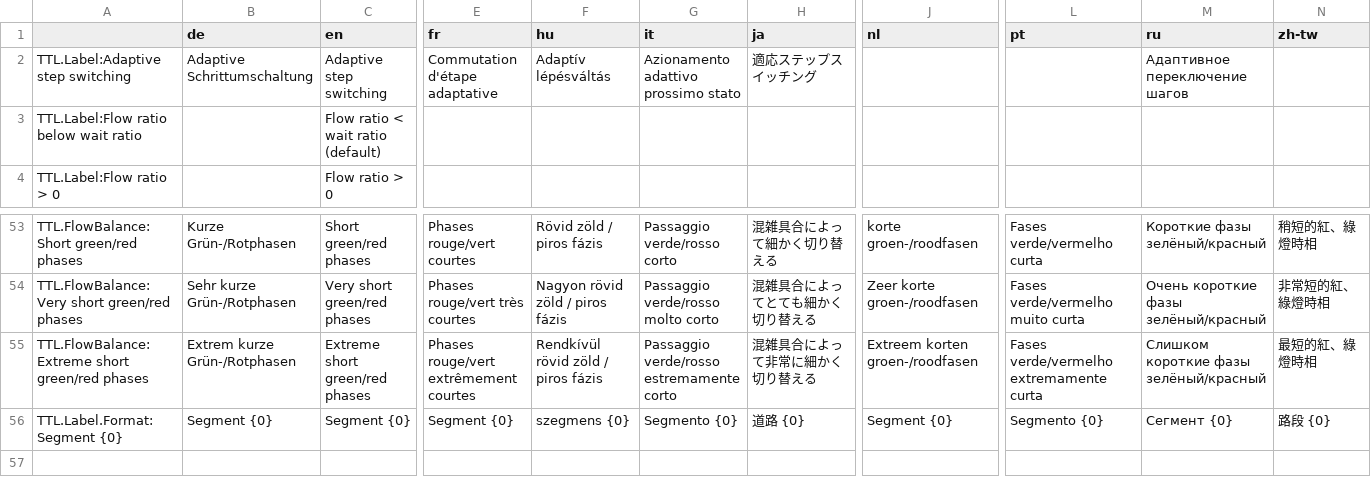
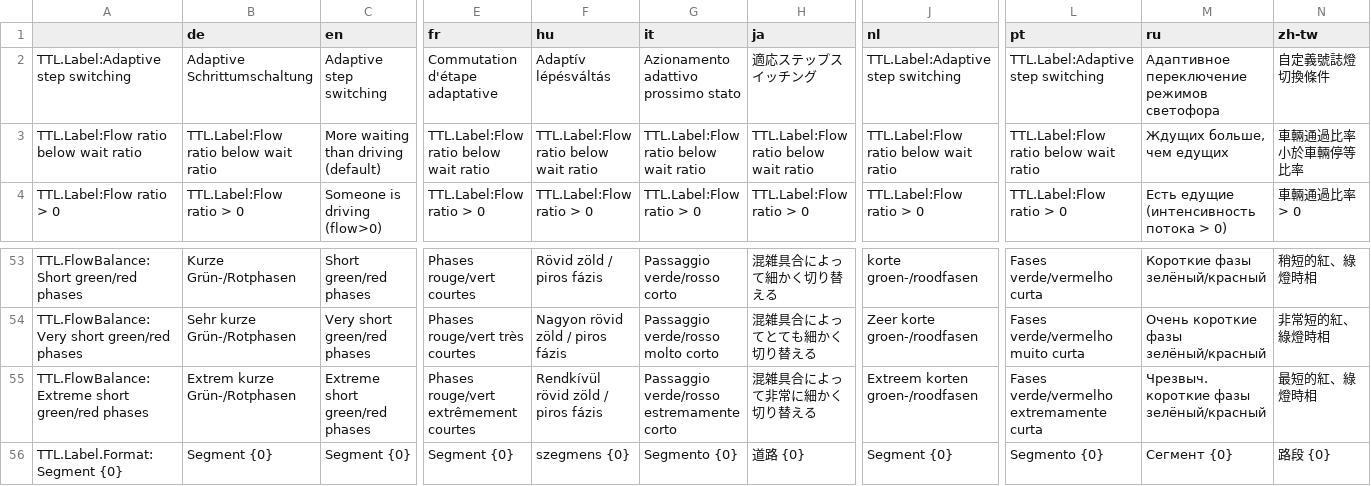
Before and after one commit to CitiesSkylinesMods/TMPE, a CSV file: TLM/TLM/Resources/Translations/TrafficLights.csv, drawn as a sheet; only a part is shown, gaps mark what is left out; the diff covers the shown part only; the diff names each change by its address in the sheet, - before the commit and + after, or states it on an @@ line.

```diff
--- a/TLM/TLM/Resources/Translations/TrafficLights.csv
+++ b/TLM/TLM/Resources/Translations/TrafficLights.csv
-J2 (nl): (empty)
+J2 (nl): TTL.Label:Adaptive step switching
-L2 (pt): (empty)
+L2 (pt): TTL.Label:Adaptive step switching
-M2 (ru): Адаптивное переключение шагов
+M2 (ru): Адаптивное переключение режимов светофора
-N2 (zh-tw): (empty)
+N2 (zh-tw): 自定義號誌燈切換條件
-B3 (de): (empty)
+B3 (de): TTL.Label:Flow ratio below wait ratio
-C3 (en): Flow ratio < wait ratio (default)
+C3 (en): More waiting than driving (default)
-E3 (fr): (empty)
+E3 (fr): TTL.Label:Flow ratio below wait ratio
-F3 (hu): (empty)
+F3 (hu): TTL.Label:Flow ratio below wait ratio
-G3 (it): (empty)
+G3 (it): TTL.Label:Flow ratio below wait ratio
-H3 (ja): (empty)
+H3 (ja): TTL.Label:Flow ratio below wait ratio
-J3 (nl): (empty)
+J3 (nl): TTL.Label:Flow ratio below wait ratio
-L3 (pt): (empty)
+L3 (pt): TTL.Label:Flow ratio below wait ratio
-M3 (ru): (empty)
+M3 (ru): Ждущих больше, чем едущих
-N3 (zh-tw): (empty)
+N3 (zh-tw): 車輛通過比率小於車輛停等比率
-B4 (de): (empty)
+B4 (de): TTL.Label:Flow ratio > 0
-C4 (en): Flow ratio > 0
+C4 (en): Someone is driving (flow>0)
-E4 (fr): (empty)
+E4 (fr): TTL.Label:Flow ratio > 0
-F4 (hu): (empty)
+F4 (hu): TTL.Label:Flow ratio > 0
-G4 (it): (empty)
+G4 (it): TTL.Label:Flow ratio > 0
-H4 (ja): (empty)
+H4 (ja): TTL.Label:Flow ratio > 0
-J4 (nl): (empty)
+J4 (nl): TTL.Label:Flow ratio > 0
-L4 (pt): (empty)
+L4 (pt): TTL.Label:Flow ratio > 0
-M4 (ru): (empty)
+M4 (ru): Есть едущие (интенсивность потока > 0)
-N4 (zh-tw): (empty)
+N4 (zh-tw): 車輛通過比率> 0
-M55 (ru): Слишком короткие фазы зелёный/красный
+M55 (ru): Чрезвыч. короткие фазы зелёный/красный
```
Also changed, not shown: 56 edited cells elsewhere in this file, TLM/TLM/Resources/Translations/LaneRouting.csv, TLM/TLM/Resources/Translations/Menu.csv, 6 other files.
